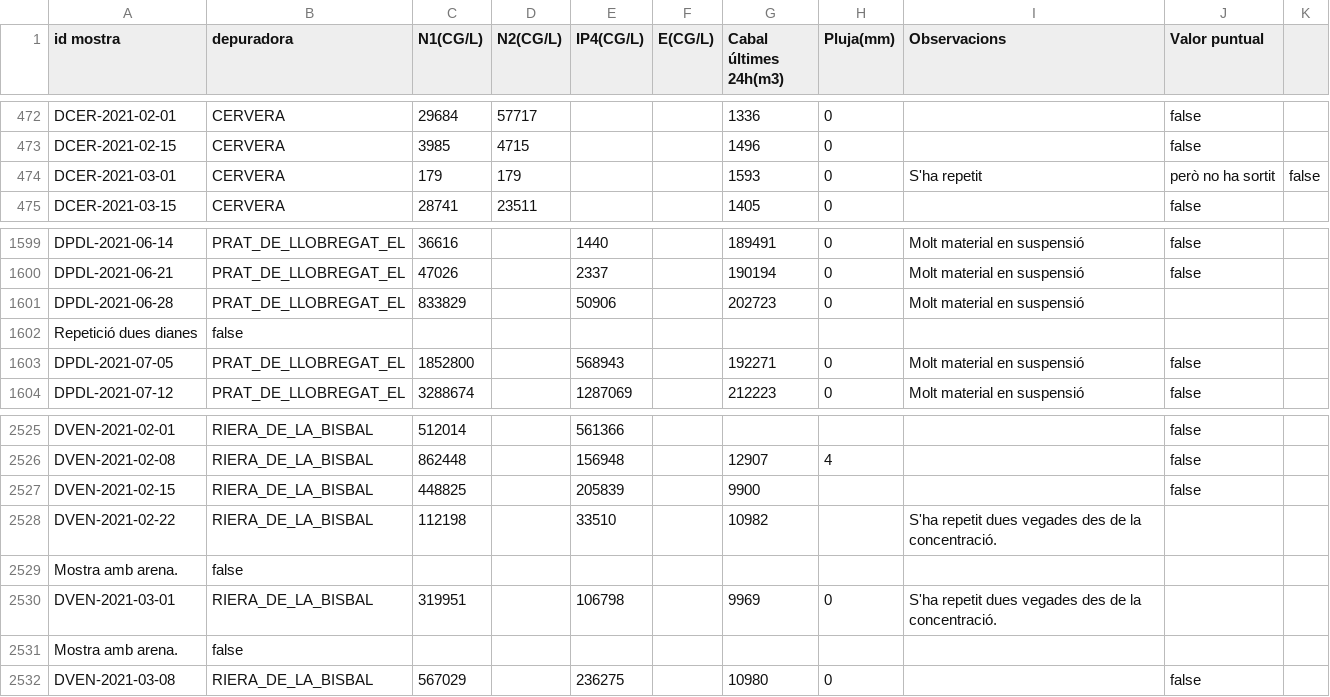
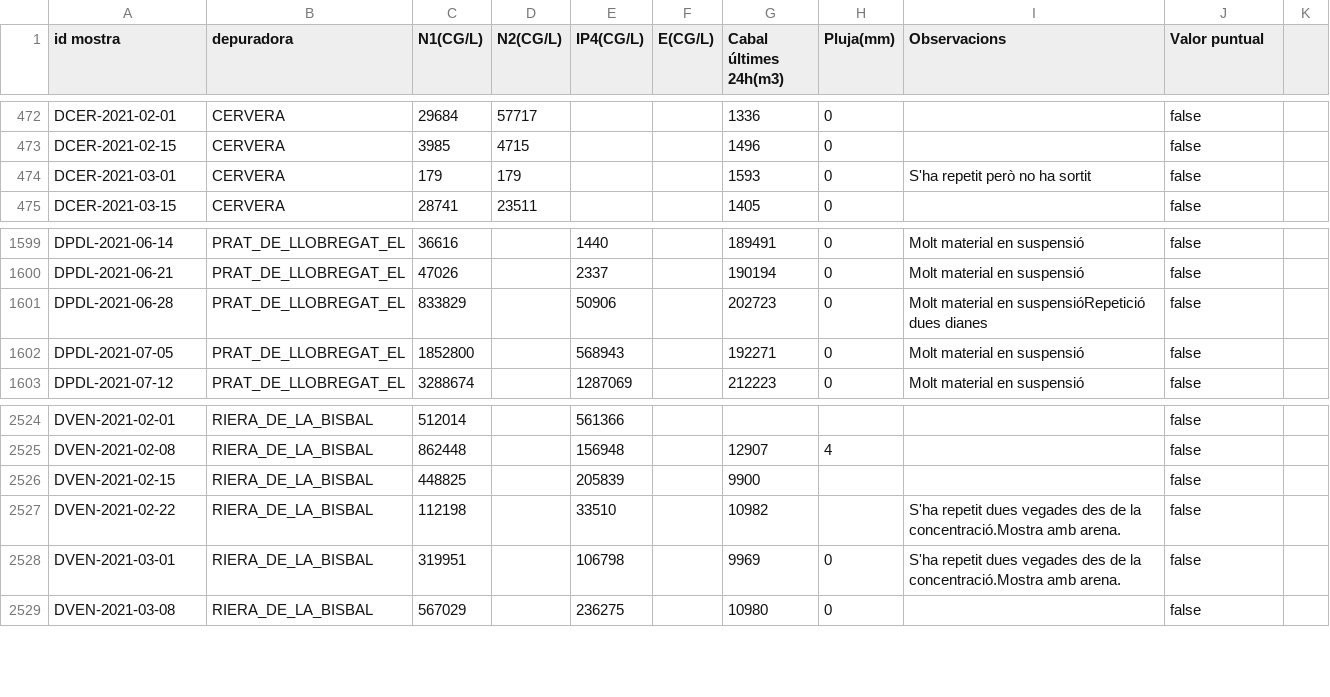
Before and after one commit to icra/sars-aigues, a CSV file: release.csv, drawn as a sheet; only a part is shown, gaps mark what is left out.

```diff
--- a/release.csv
+++ b/release.csv
@@ -473,3 +473,3 @@ DCER-2021-02-01,CERVERA,29684,57717,,,1336,0,,false
 DCER-2021-02-15,CERVERA,3985,4715,,,1496,0,,false
-DCER-2021-03-01,CERVERA,179,179,,,1593,0,S'ha repetit, però no ha sortit,false
+DCER-2021-03-01,CERVERA,179,179,,,1593,0,S'ha repetit però no ha sortit,false
 DCER-2021-03-15,CERVERA,28741,23511,,,1405,0,,false
@@ -1600,4 +1600,3 @@ DPDL-2021-06-14,PRAT_DE_LLOBREGAT_EL,36616,,1440,,189491,0,Molt material en susp
 DPDL-2021-06-21,PRAT_DE_LLOBREGAT_EL,47026,,2337,,190194,0,Molt material en suspensió,false
-DPDL-2021-06-28,PRAT_DE_LLOBREGAT_EL,833829,,50906,,202723,0,Molt material en suspensió
-Repetició dues dianes,false
+DPDL-2021-06-28,PRAT_DE_LLOBREGAT_EL,833829,,50906,,202723,0,Molt material en suspensióRepetició dues dianes,false
 DPDL-2021-07-05,PRAT_DE_LLOBREGAT_EL,1852800,,568943,,192271,0,Molt material en suspensió,false
@@ -2527,6 +2526,4 @@ DVEN-2021-02-08,RIERA_DE_LA_BISBAL,862448,,156948,,12907,4,,false
 DVEN-2021-02-15,RIERA_DE_LA_BISBAL,448825,,205839,,9900,,,false
-DVEN-2021-02-22,RIERA_DE_LA_BISBAL,112198,,33510,,10982,,S'ha repetit dues vegades des de la concentració.
-Mostra amb arena.,false
-DVEN-2021-03-01,RIERA_DE_LA_BISBAL,319951,,106798,,9969,0,S'ha repetit dues vegades des de la concentració.
-Mostra amb arena.,false
+DVEN-2021-02-22,RIERA_DE_LA_BISBAL,112198,,33510,,10982,,S'ha repetit dues vegades des de la concentració.Mostra amb arena.,false
+DVEN-2021-03-01,RIERA_DE_LA_BISBAL,319951,,106798,,9969,0,S'ha repetit dues vegades des de la concentració.Mostra amb arena.,false
 DVEN-2021-03-08,RIERA_DE_LA_BISBAL,567029,,236275,,10980,0,,false
```
Also changed, not shown: release_with_detection_limits.csv, 1 other file.
